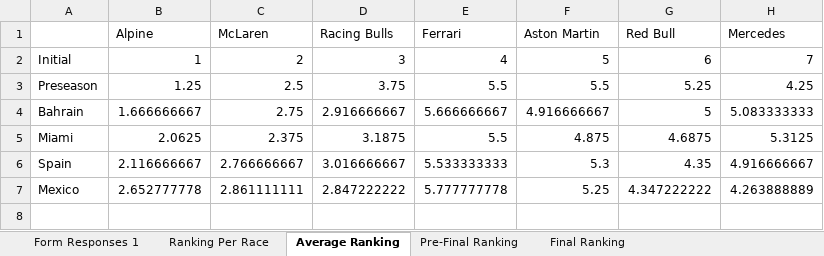
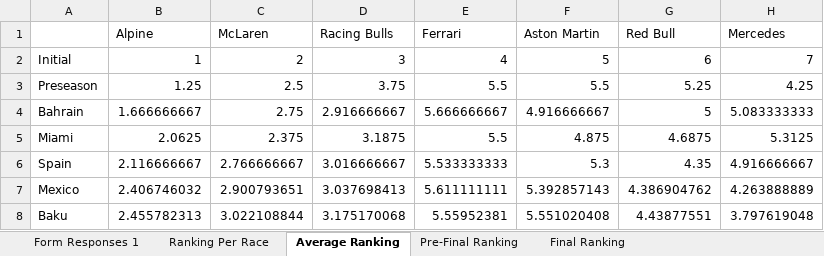
Before and after one commit to PKnowlez/TheAlternativeF1, an Excel workbook: The Alternative F1 Season 4 Power Rankings (Responses).xlsx, sheet Average Ranking, drawn as a sheet; values as stored, in another font and other column widths than the file's, no borders; charts and pictures not drawn; the diff names each change by its address in the sheet, - before the commit and + after, or states it on an @@ line.

Commit message:
baku power Rankings

```diff
--- a/The Alternative F1 Season 4 Power Rankings (Responses).xlsx (sheet Average Ranking)
+++ b/The Alternative F1 Season 4 Power Rankings (Responses).xlsx (sheet Average Ranking)
-B7 (Alpine): 2.652777778
+B7 (Alpine): 2.406746032
-C7 (McLaren): 2.861111111
+C7 (McLaren): 2.900793651
-D7 (Racing Bulls): 2.847222222
+D7 (Racing Bulls): 3.037698413
-E7 (Ferrari): 5.777777778
+E7 (Ferrari): 5.611111111
-F7 (Aston Martin): 5.25
+F7 (Aston Martin): 5.392857143
-G7 (Red Bull): 4.347222222
+G7 (Red Bull): 4.386904762
+row 8: Baku | 2.455782313 | 3.022108844 | 3.175170068 | 5.55952381 | 5.551020408 | 4.43877551 | 3.797619048
```
Also changed, not shown: sheet Form Responses 1, sheet Ranking Per Race, sheet Pre-Final Ranking, sheet Final Ranking, formulas that keep their value, 2 other files.
